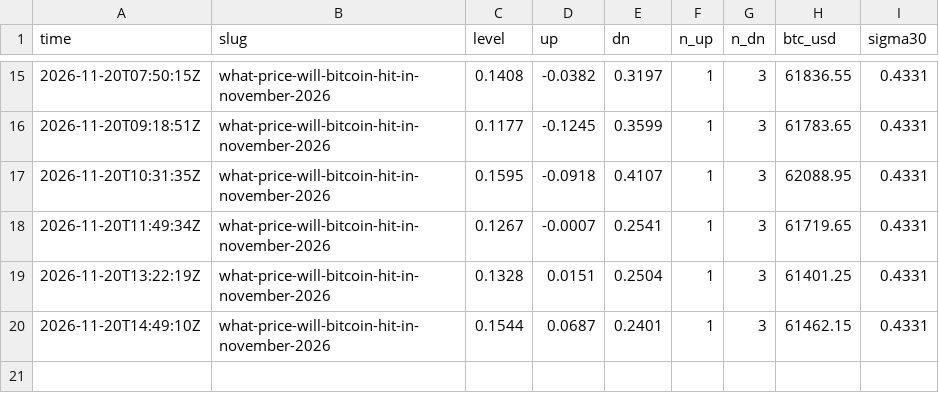
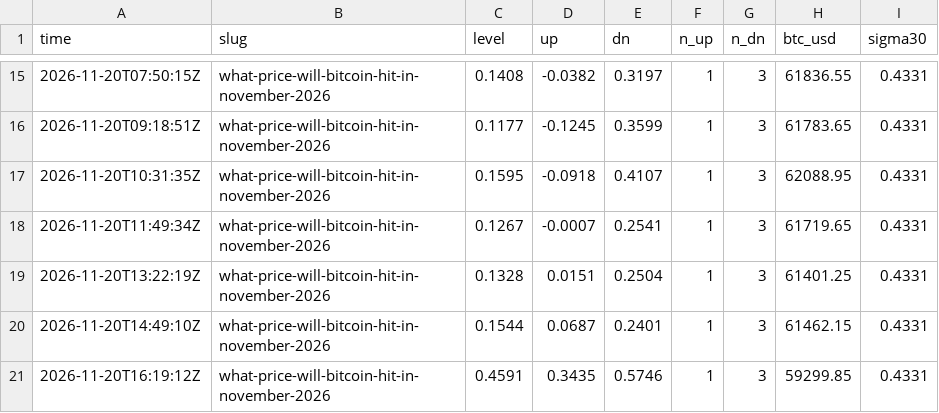
Before and after one commit to polyglyphanalytica/proptrade, a CSV file: data/polymarket.csv, drawn as a sheet; only a part is shown, gaps mark what is left out.

```diff
--- a/data/polymarket.csv
+++ b/data/polymarket.csv
@@ -20 +20,2 @@ time,slug,level,up,dn,n_up,n_dn,btc_usd,sigma30
 2026-11-20T14:49:10Z,what-price-will-bitcoin-hit-in-november-2026,0.1544,0.0687,0.2401,1,3,61462.15,0.4331
+2026-11-20T16:19:12Z,what-price-will-bitcoin-hit-in-november-2026,0.4591,0.3435,0.5746,1,3,59299.85,0.4331
```
Also changed, not shown: data/equity.csv, data/features.csv, 3 other files.
